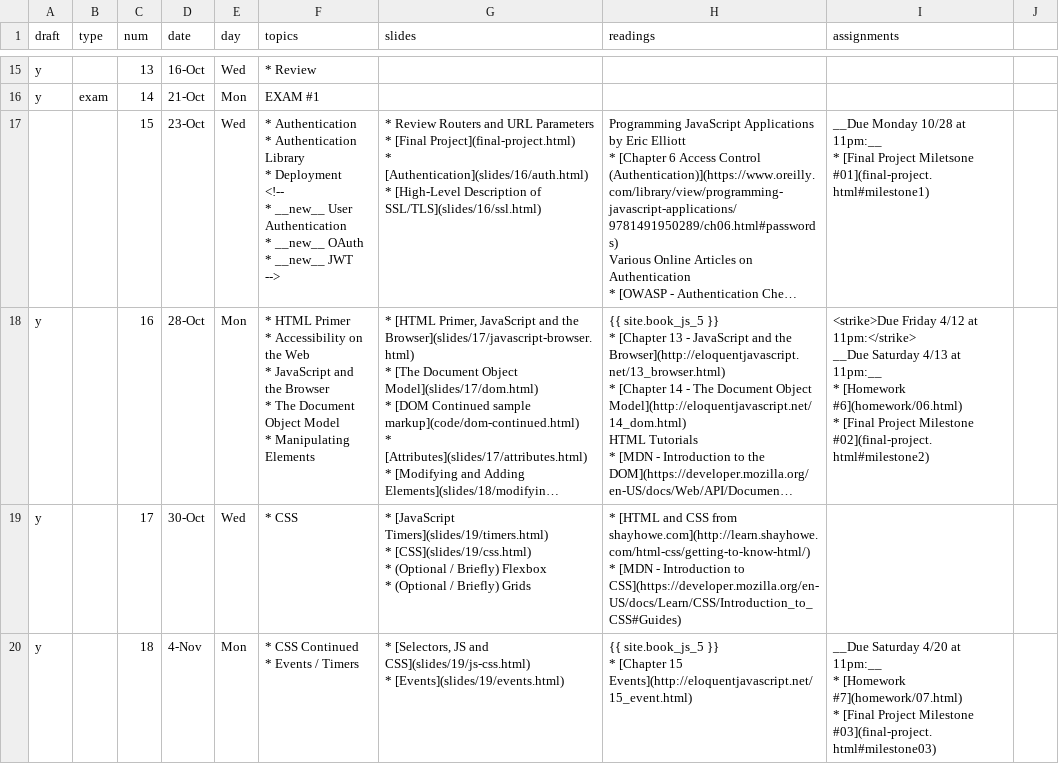
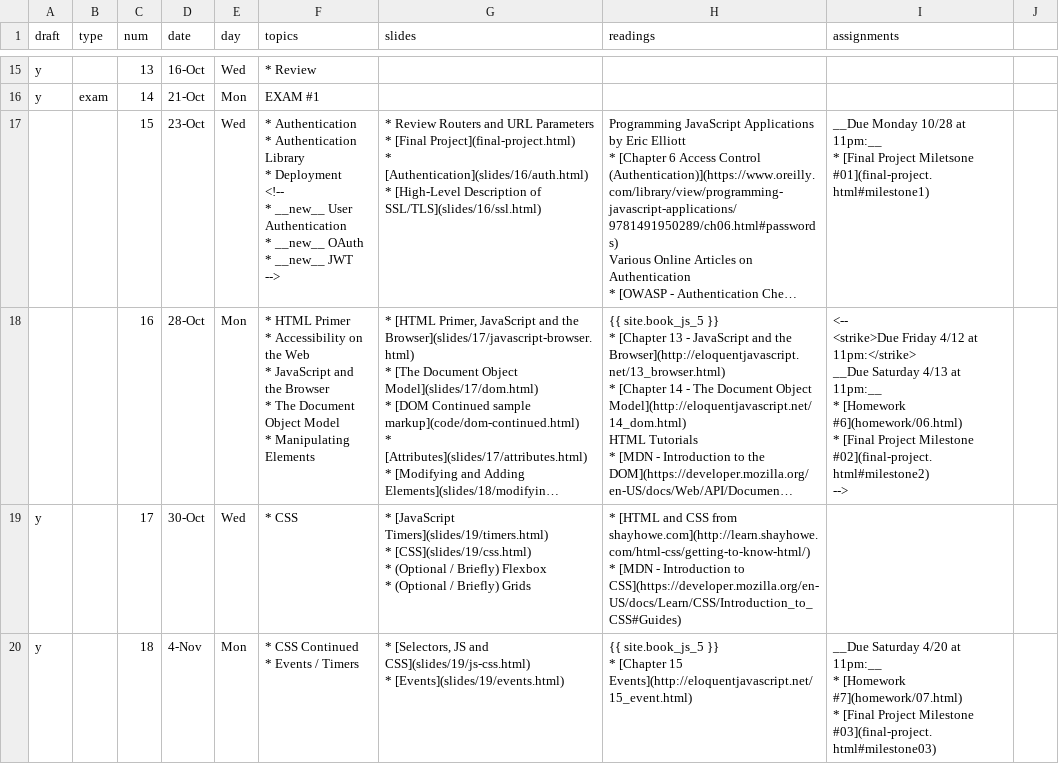
Before and after one commit to foureyes/csci-ua.0480-fall2019-001, a CSV file: _data/schedule.csv, drawn as a sheet; only a part is shown, gaps mark what is left out; long unchanged cells end in …; ↵ is a line break in a cell; the diff names each change by its address in the sheet, - before the commit and + after, or states it on an @@ line.

```diff
--- a/_data/schedule.csv
+++ b/_data/schedule.csv
-A18 (draft): y
+A18 (draft): (empty)
-I18 (assignments): <strike>Due Friday 4/12 at 11pm:</strike> ↵ __Due Saturday 4/13 at 11pm:__ ↵ * [Homework #6](homework/06.html) ↵ * [Final Project Milestone #02](final-project.html#milestone2)
+I18 (assignments): <-- ↵ <strike>Due Friday 4/12 at 11pm:</strike> ↵ __Due Saturday 4/13 at 11pm:__ ↵ * [Homework #6](homework/06.html) ↵ * [Final Project Milestone #02](final-project.html#milestone2) ↵ -->
```
Also changed, not shown: 1 other file.
